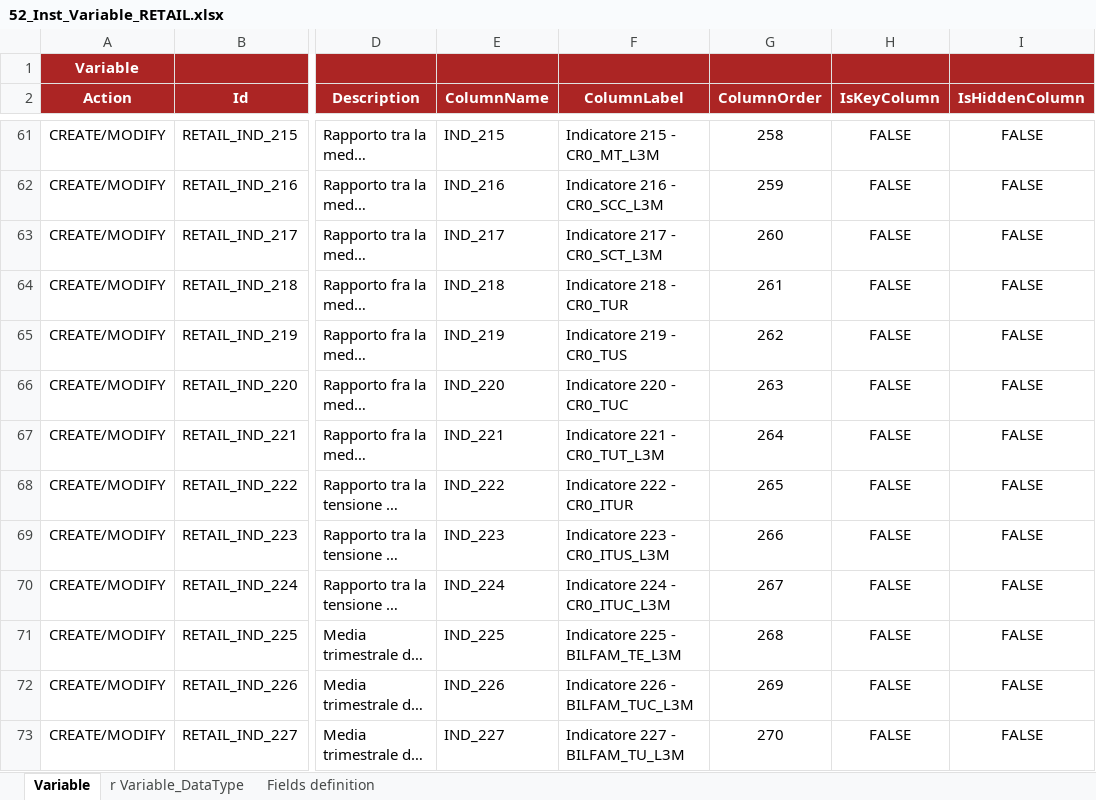
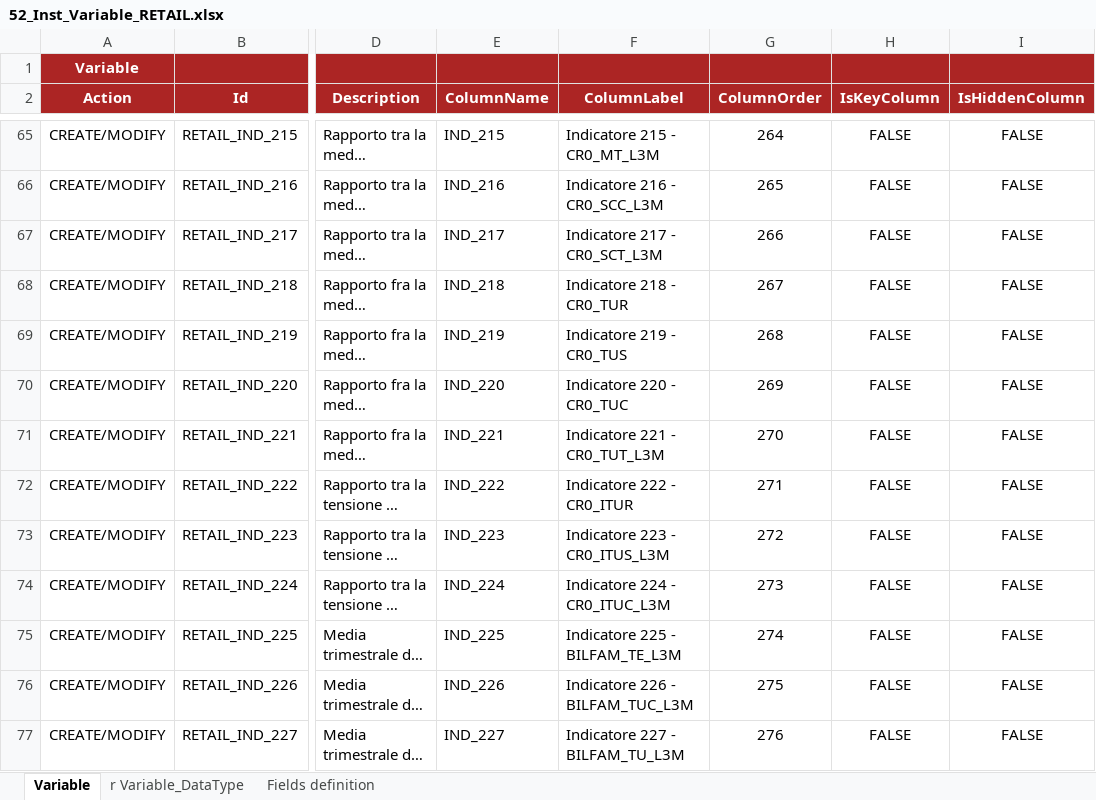
Before and after one commit to cybertop35/intelliJConf, an Excel workbook: earlywarning-pom/earlywarning-config/src/baf-instances/52_Inst_Variable_RETAIL.xlsx, sheet Variable, drawn as a sheet; only a part is shown, gaps mark what is left out; long unchanged cells end in …; values as stored, in another font and other column widths than the file's, no borders; charts and pictures not drawn; addresses are those after the commit; the diff covers the shown part only; the diff names each change by its address in the sheet, - before the commit and + after, or states it on an @@ line.

```diff
--- a/earlywarning-pom/earlywarning-config/src/baf-instances/52_Inst_Variable_RETAIL.xlsx (sheet Variable)
+++ b/earlywarning-pom/earlywarning-config/src/baf-instances/52_Inst_Variable_RETAIL.xlsx (sheet Variable)
-G65 (ColumnOrder): 258
+G65 (ColumnOrder): 264
-G66 (ColumnOrder): 259
+G66 (ColumnOrder): 265
-G67 (ColumnOrder): 260
+G67 (ColumnOrder): 266
-G68 (ColumnOrder): 261
+G68 (ColumnOrder): 267
-G69 (ColumnOrder): 262
+G69 (ColumnOrder): 268
-G70 (ColumnOrder): 263
+G70 (ColumnOrder): 269
-G71 (ColumnOrder): 264
+G71 (ColumnOrder): 270
-G72 (ColumnOrder): 265
+G72 (ColumnOrder): 271
-G73 (ColumnOrder): 266
+G73 (ColumnOrder): 272
-G74 (ColumnOrder): 267
+G74 (ColumnOrder): 273
-G75 (ColumnOrder): 268
+G75 (ColumnOrder): 274
-G76 (ColumnOrder): 269
+G76 (ColumnOrder): 275
-G77 (ColumnOrder): 270
+G77 (ColumnOrder): 276
```
Also changed, not shown: 8 added rows, 2 removed rows and 63 edited cells elsewhere in this sheet, sheet r Variable_DataType, charts or pictures, earlywarning-pom/earlywarning-config/src/baf-configuration/13_LIB_EWS_RETAIL/13_LibFormula.xlsx, earlywarning-pom/earlywarning-config/src/baf-instances/53_Inst_Analysis_Unit_RETAIL.xlsx.
